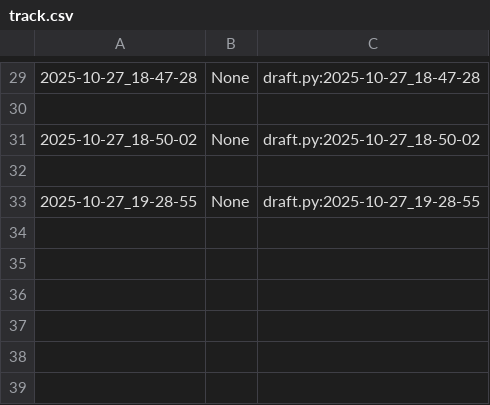
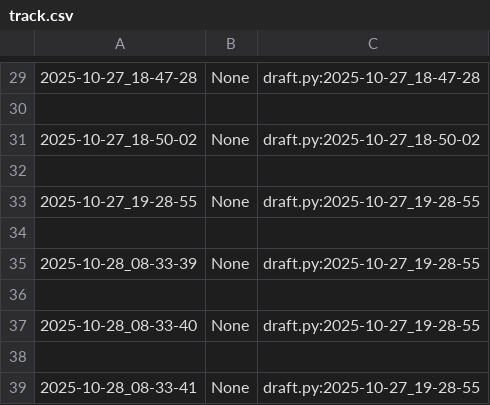
Before and after one commit to qxcode-course/poo-dd-cd-bloco-b-matheuscastelo28, a CSV file: myrep/.tko/track/poo@grafite/track.csv, drawn as a sheet; only a part is shown, gaps mark what is left out; the diff names each change by its address in the sheet, - before the commit and + after, or states it on an @@ line.

```diff
--- a/myrep/.tko/track/poo@grafite/track.csv
+++ b/myrep/.tko/track/poo@grafite/track.csv
+row 34: (empty)
+row 35: 2025-10-28_08-33-39 | None | draft.py:2025-10-27_19-28-55
+row 36: (empty)
+row 37: 2025-10-28_08-33-40 | None | draft.py:2025-10-27_19-28-55
+row 38: (empty)
+row 39: 2025-10-28_08-33-41 | None | draft.py:2025-10-27_19-28-55
```
Also changed, not shown: 10 other files.
